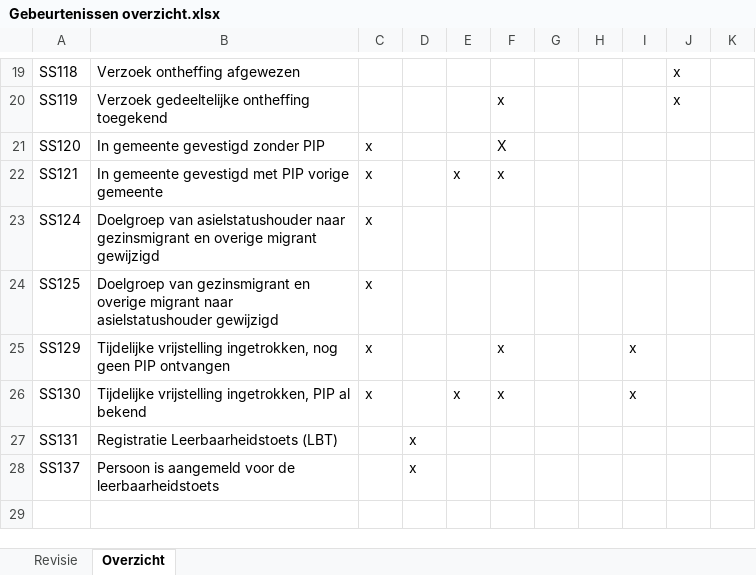
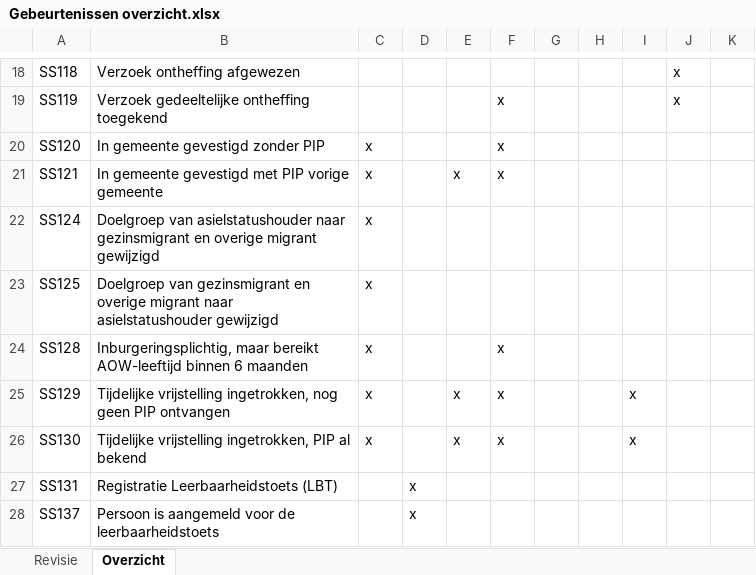
Before and after one commit to duonl/gemeente-m2m-inburgering, an Excel workbook: Gebeurtenissen/Gebeurtenissen overzicht.xlsx, sheet Overzicht, drawn as a sheet; only a part is shown, gaps mark what is left out; values as stored, in another font and other column widths than the file's, no borders; addresses are those after the commit; the diff covers the shown part only; the diff names each change by its address in the sheet, - before the commit and + after, or states it on an @@ line.

```diff
--- a/Gebeurtenissen/Gebeurtenissen overzicht.xlsx (sheet Overzicht)
+++ b/Gebeurtenissen/Gebeurtenissen overzicht.xlsx (sheet Overzicht)
-F20: X
+F20: x
@@ row 3 moved to row 24: SS128 @@
-E25: (empty)
+E25: x
```
Also changed, not shown: 3 added rows, 1 moved row and 4 edited cells elsewhere in this sheet, sheet Revisie, 11 other files.
